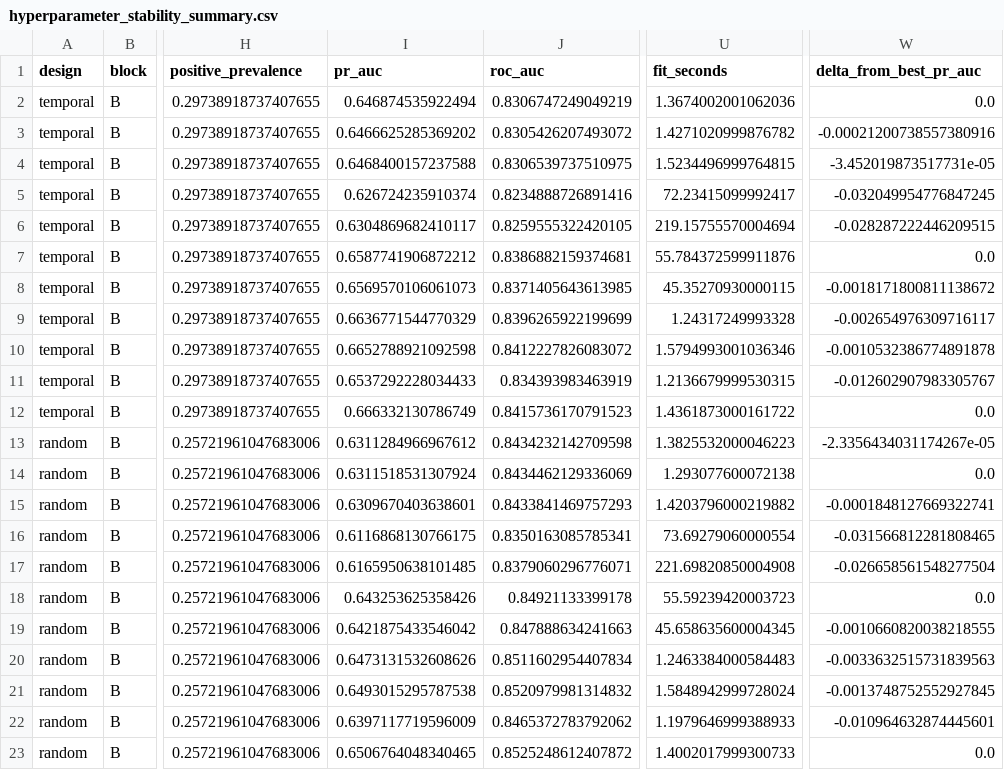
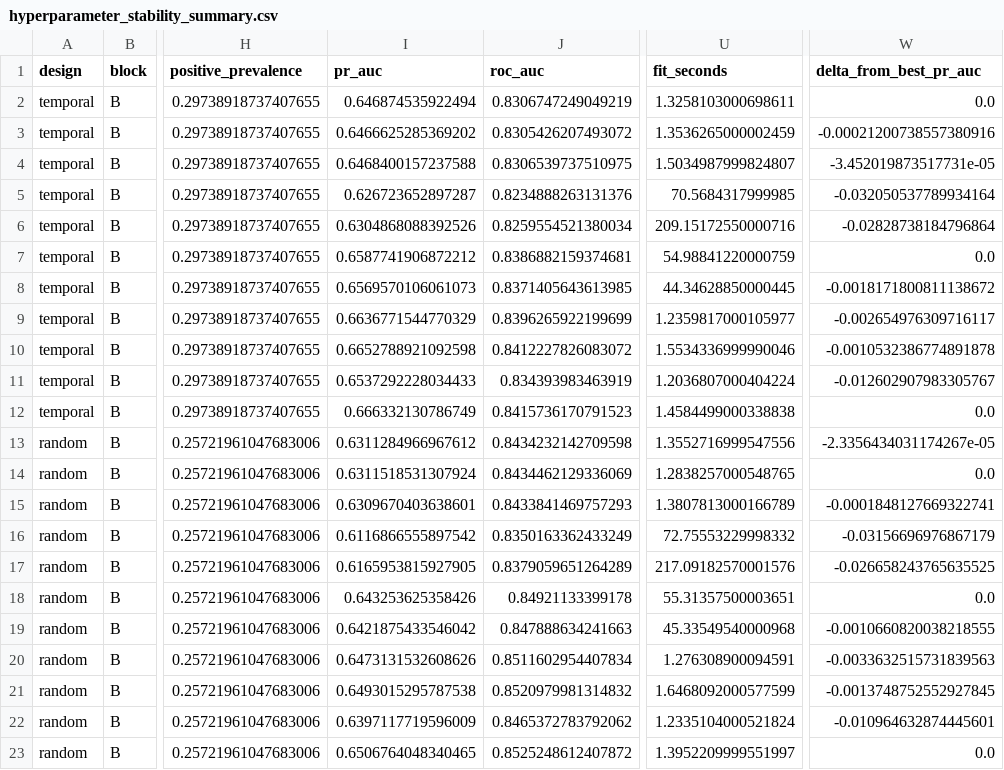
Before and after one commit to jiabin2001/england-non-domestic-fire-ml, a CSV file: outputs/tables/hyperparameter_stability_summary.csv, drawn as a sheet; only a part is shown, gaps mark what is left out; the diff names each change by its address in the sheet, - before the commit and + after, or states it on an @@ line.

```diff
--- a/outputs/tables/hyperparameter_stability_summary.csv
+++ b/outputs/tables/hyperparameter_stability_summary.csv
-U2 (fit_seconds): 1.3674002001062036
+U2 (fit_seconds): 1.3258103000698611
-U3 (fit_seconds): 1.4271020999876782
+U3 (fit_seconds): 1.3536265000002459
-U4 (fit_seconds): 1.5234496999764815
+U4 (fit_seconds): 1.5034987999824807
-I5 (pr_auc): 0.626724235910374
+I5 (pr_auc): 0.626723652897287
-J5 (roc_auc): 0.8234888726891416
+J5 (roc_auc): 0.8234888263131376
-U5 (fit_seconds): 72.23415099992417
+U5 (fit_seconds): 70.5684317999985
-W5 (delta_from_best_pr_auc): -0.032049954776847245
+W5 (delta_from_best_pr_auc): -0.032050537789934164
-I6 (pr_auc): 0.6304869682410117
+I6 (pr_auc): 0.6304868088392526
-J6 (roc_auc): 0.8259555322420105
+J6 (roc_auc): 0.8259554521380034
-U6 (fit_seconds): 219.15755570004694
+U6 (fit_seconds): 209.15172550000716
-W6 (delta_from_best_pr_auc): -0.028287222446209515
+W6 (delta_from_best_pr_auc): -0.02828738184796864
-U7 (fit_seconds): 55.784372599911876
+U7 (fit_seconds): 54.98841220000759
-U8 (fit_seconds): 45.35270930000115
+U8 (fit_seconds): 44.34628850000445
-U9 (fit_seconds): 1.24317249993328
+U9 (fit_seconds): 1.2359817000105977
-U10 (fit_seconds): 1.5794993001036346
+U10 (fit_seconds): 1.5534336999990046
-U11 (fit_seconds): 1.2136679999530315
+U11 (fit_seconds): 1.2036807000404224
-U12 (fit_seconds): 1.4361873000161722
+U12 (fit_seconds): 1.4584499000338838
-U13 (fit_seconds): 1.3825532000046223
+U13 (fit_seconds): 1.3552716999547556
-U14 (fit_seconds): 1.293077600072138
+U14 (fit_seconds): 1.2838257000548765
-U15 (fit_seconds): 1.4203796000219882
+U15 (fit_seconds): 1.3807813000166789
-I16 (pr_auc): 0.6116868130766175
+I16 (pr_auc): 0.6116866555897542
-J16 (roc_auc): 0.8350163085785341
+J16 (roc_auc): 0.8350163362433249
-U16 (fit_seconds): 73.69279060000554
+U16 (fit_seconds): 72.75553229998332
-W16 (delta_from_best_pr_auc): -0.031566812281808465
+W16 (delta_from_best_pr_auc): -0.03156696976867179
-I17 (pr_auc): 0.6165950638101485
+I17 (pr_auc): 0.6165953815927905
-J17 (roc_auc): 0.8379060296776071
+J17 (roc_auc): 0.8379059651264289
-U17 (fit_seconds): 221.69820850004908
+U17 (fit_seconds): 217.09182570001576
-W17 (delta_from_best_pr_auc): -0.026658561548277504
+W17 (delta_from_best_pr_auc): -0.026658243765635525
-U18 (fit_seconds): 55.59239420003723
+U18 (fit_seconds): 55.31357500003651
-U19 (fit_seconds): 45.658635600004345
+U19 (fit_seconds): 45.33549540000968
-U20 (fit_seconds): 1.2463384000584483
+U20 (fit_seconds): 1.276308900094591
-U21 (fit_seconds): 1.5848942999728024
+U21 (fit_seconds): 1.6468092000577599
-U22 (fit_seconds): 1.1979646999388933
+U22 (fit_seconds): 1.2335104000521824
-U23 (fit_seconds): 1.4002017999300733
+U23 (fit_seconds): 1.3952209999551997
```
Also changed, not shown: outputs/tables/bootstrap_confidence_intervals.csv, outputs/tables/development_validation_performance.csv, 30 other files.
